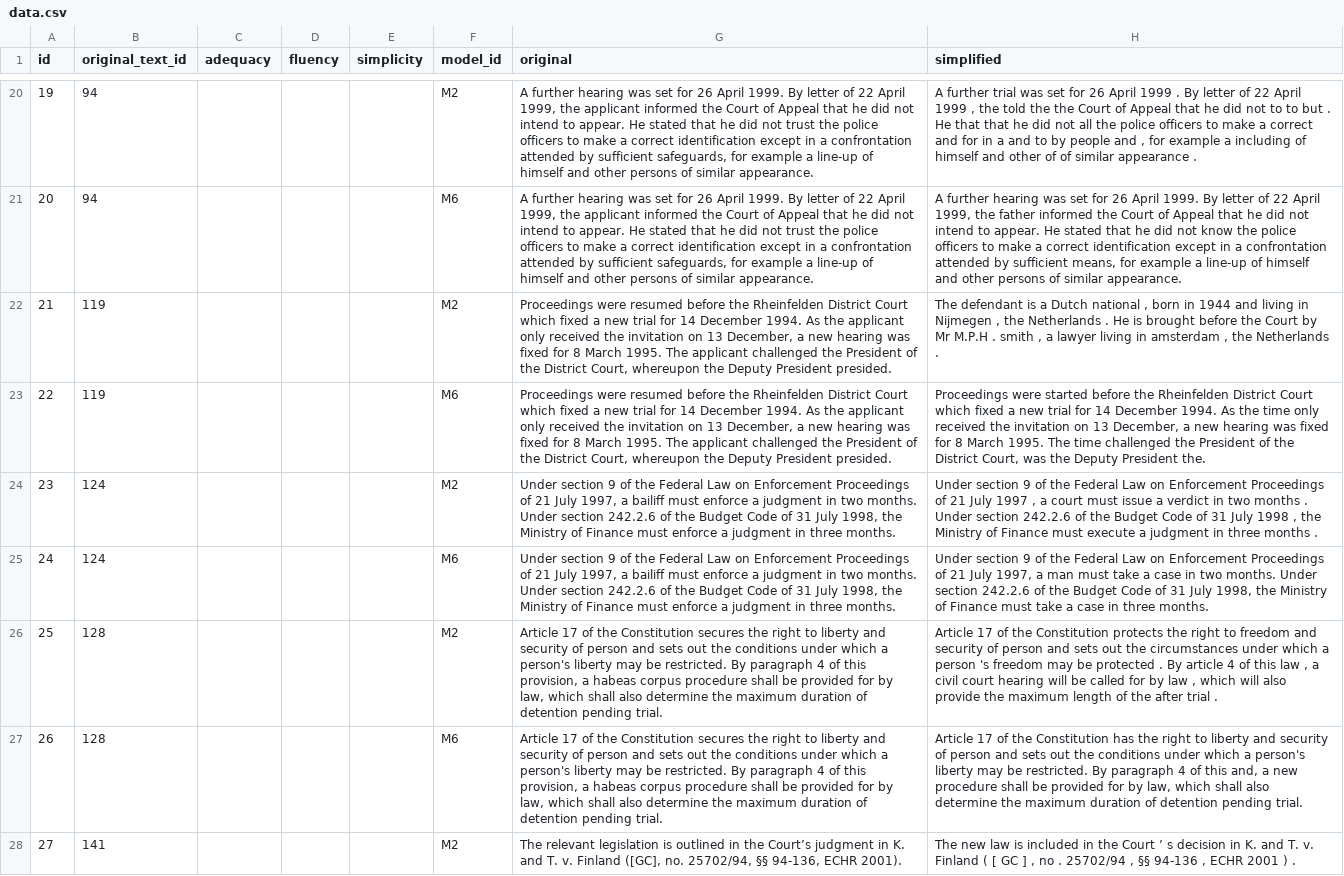
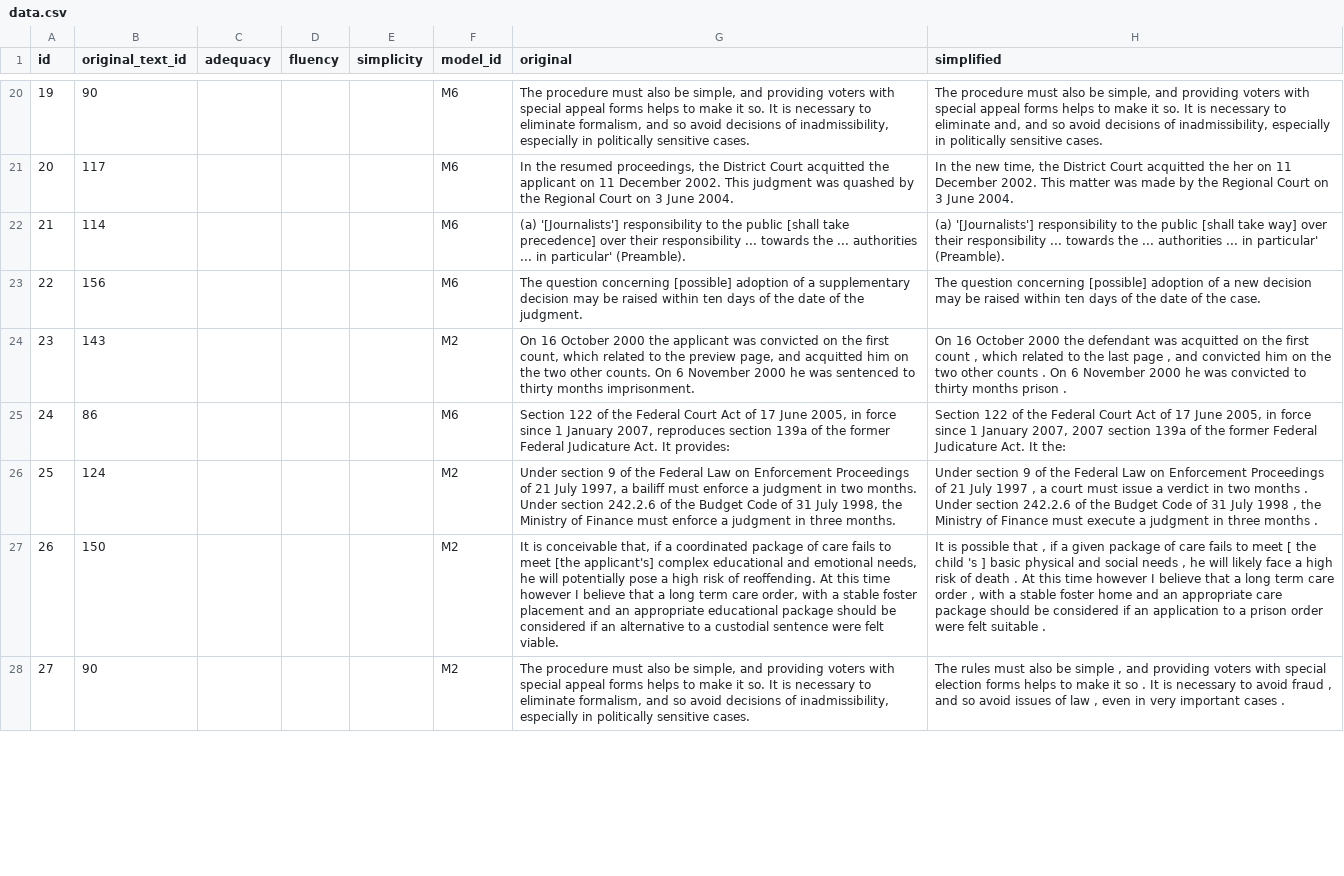
Before and after one commit to EralpK/uslt-human-eval-app, a CSV file: data.csv, drawn as a sheet; only a part is shown, gaps mark what is left out; the diff covers the shown part only; the diff names each change by its address in the sheet, - before the commit and + after, or states it on an @@ line.

```diff
--- a/data.csv
+++ b/data.csv
-B20 (original_text_id): 94
+B20 (original_text_id): 90
-F20 (model_id): M2
+F20 (model_id): M6
-G20 (original): A further hearing was set for 26 April 1999. By letter of 22 April 1999, the applicant informed the Court of Appeal that he did not intend to appear. He stated that he did not trust the police officers to make a correct identification except in a confrontation attended by sufficient safeguards, for example a line-up of himself and other persons of similar appearance.
+G20 (original): The procedure must also be simple, and providing voters with special appeal forms helps to make it so. It is necessary to eliminate formalism, and so avoid decisions of inadmissibility, especially in politically sensitive cases.
-H20 (simplified): A further trial was set for 26 April 1999 . By letter of 22 April 1999 , the told the the Court of Appeal that he did not to to but . He that that he did not all the police officers to make a correct and for in a and to by people and , for example a including of himself and other of of similar appearance .
+H20 (simplified): The procedure must also be simple, and providing voters with special appeal forms helps to make it so. It is necessary to eliminate and, and so avoid decisions of inadmissibility, especially in politically sensitive cases.
-B21 (original_text_id): 94
+B21 (original_text_id): 117
-G21 (original): A further hearing was set for 26 April 1999. By letter of 22 April 1999, the applicant informed the Court of Appeal that he did not intend to appear. He stated that he did not trust the police officers to make a correct identification except in a confrontation attended by sufficient safeguards, for example a line-up of himself and other persons of similar appearance.
+G21 (original): In the resumed proceedings, the District Court acquitted the applicant on 11 December 2002. This judgment was quashed by the Regional Court on 3 June 2004.
-H21 (simplified): A further hearing was set for 26 April 1999. By letter of 22 April 1999, the father informed the Court of Appeal that he did not intend to appear. He stated that he did not know the police officers to make a correct identification except in a confrontation attended by sufficient means, for example a line-up of himself and other persons of similar appearance.
+H21 (simplified): In the new time, the District Court acquitted the her on 11 December 2002. This matter was made by the Regional Court on 3 June 2004.
-B22 (original_text_id): 119
+B22 (original_text_id): 114
-F22 (model_id): M2
+F22 (model_id): M6
-G22 (original): Proceedings were resumed before the Rheinfelden District Court which fixed a new trial for 14 December 1994. As the applicant only received the invitation on 13 December, a new hearing was fixed for 8 March 1995. The applicant challenged the President of the District Court, whereupon the Deputy President presided.
+G22 (original): (a) '[Journalists'] responsibility to the public [shall take precedence] over their responsibility ... towards the ... authorities ... in particular' (Preamble).
-H22 (simplified): The defendant is a Dutch national , born in 1944 and living in Nijmegen , the Netherlands . He is brought before the Court by Mr M.P.H . smith , a lawyer living in amsterdam , the Netherlands .
+H22 (simplified): (a) '[Journalists'] responsibility to the public [shall take way] over their responsibility ... towards the ... authorities ... in particular' (Preamble).
-B23 (original_text_id): 119
+B23 (original_text_id): 156
-G23 (original): Proceedings were resumed before the Rheinfelden District Court which fixed a new trial for 14 December 1994. As the applicant only received the invitation on 13 December, a new hearing was fixed for 8 March 1995. The applicant challenged the President of the District Court, whereupon the Deputy President presided.
+G23 (original): The question concerning [possible] adoption of a supplementary decision may be raised within ten days of the date of the judgment.
-H23 (simplified): Proceedings were started before the Rheinfelden District Court which fixed a new trial for 14 December 1994. As the time only received the invitation on 13 December, a new hearing was fixed for 8 March 1995. The time challenged the President of the District Court, was the Deputy President the.
+H23 (simplified): The question concerning [possible] adoption of a new decision may be raised within ten days of the date of the case.
-B24 (original_text_id): 124
+B24 (original_text_id): 143
-G24 (original): Under section 9 of the Federal Law on Enforcement Proceedings of 21 July 1997, a bailiff must enforce a judgment in two months. Under section 242.2.6 of the Budget Code of 31 July 1998, the Ministry of Finance must enforce a judgment in three months.
+G24 (original): On 16 October 2000 the applicant was convicted on the first count, which related to the preview page, and acquitted him on the two other counts. On 6 November 2000 he was sentenced to thirty months imprisonment.
-H24 (simplified): Under section 9 of the Federal Law on Enforcement Proceedings of 21 July 1997 , a court must issue a verdict in two months . Under section 242.2.6 of the Budget Code of 31 July 1998 , the Ministry of Finance must execute a judgment in three months .
+H24 (simplified): On 16 October 2000 the defendant was acquitted on the first count , which related to the last page , and convicted him on the two other counts . On 6 November 2000 he was convicted to thirty months prison .
-B25 (original_text_id): 124
+B25 (original_text_id): 86
-G25 (original): Under section 9 of the Federal Law on Enforcement Proceedings of 21 July 1997, a bailiff must enforce a judgment in two months. Under section 242.2.6 of the Budget Code of 31 July 1998, the Ministry of Finance must enforce a judgment in three months.
+G25 (original): Section 122 of the Federal Court Act of 17 June 2005, in force since 1 January 2007, reproduces section 139a of the former Federal Judicature Act. It provides:
-H25 (simplified): Under section 9 of the Federal Law on Enforcement Proceedings of 21 July 1997, a man must take a case in two months. Under section 242.2.6 of the Budget Code of 31 July 1998, the Ministry of Finance must take a case in three months.
+H25 (simplified): Section 122 of the Federal Court Act of 17 June 2005, in force since 1 January 2007, 2007 section 139a of the former Federal Judicature Act. It the:
-B26 (original_text_id): 128
+B26 (original_text_id): 124
-G26 (original): Article 17 of the Constitution secures the right to liberty and security of person and sets out the conditions under which a person's liberty may be restricted. By paragraph 4 of this provision, a habeas corpus procedure shall be provided for by law, which shall also determine the maximum duration of detention pending trial.
+G26 (original): Under section 9 of the Federal Law on Enforcement Proceedings of 21 July 1997, a bailiff must enforce a judgment in two months. Under section 242.2.6 of the Budget Code of 31 July 1998, the Ministry of Finance must enforce a judgment in three months.
-H26 (simplified): Article 17 of the Constitution protects the right to freedom and security of person and sets out the circumstances under which a person 's freedom may be protected . By article 4 of this law , a civil court hearing will be called for by law , which will also provide the maximum length of the after trial .
+H26 (simplified): Under section 9 of the Federal Law on Enforcement Proceedings of 21 July 1997 , a court must issue a verdict in two months . Under section 242.2.6 of the Budget Code of 31 July 1998 , the Ministry of Finance must execute a judgment in three months .
-B27 (original_text_id): 128
+B27 (original_text_id): 150
-F27 (model_id): M6
+F27 (model_id): M2
-G27 (original): Article 17 of the Constitution secures the right to liberty and security of person and sets out the conditions under which a person's liberty may be restricted. By paragraph 4 of this provision, a habeas corpus procedure shall be provided for by law, which shall also determine the maximum duration of detention pending trial.
+G27 (original): It is conceivable that, if a coordinated package of care fails to meet [the applicant's] complex educational and emotional needs, he will potentially pose a high risk of reoffending. At this time however I believe that a long term care order, with a stable foster placement and an appropriate educational package should be considered if an alternative to a custodial sentence were felt viable.
-H27 (simplified): Article 17 of the Constitution has the right to liberty and security of person and sets out the conditions under which a person's liberty may be restricted. By paragraph 4 of this and, a new procedure shall be provided for by law, which shall also determine the maximum duration of detention pending trial.
+H27 (simplified): It is possible that , if a given package of care fails to meet [ the child 's ] basic physical and social needs , he will likely face a high risk of death . At this time however I believe that a long term care order , with a stable foster home and an appropriate care package should be considered if an application to a prison order were felt suitable .
-B28 (original_text_id): 141
+B28 (original_text_id): 90
-G28 (original): The relevant legislation is outlined in the Court’s judgment in K. and T. v. Finland ([GC], no. 25702/94, §§ 94-136, ECHR 2001).
+G28 (original): The procedure must also be simple, and providing voters with special appeal forms helps to make it so. It is necessary to eliminate formalism, and so avoid decisions of inadmissibility, especially in politically sensitive cases.
-H28 (simplified): The new law is included in the Court ’ s decision in K. and T. v. Finland ( [ GC ] , no . 25702/94 , §§ 94-136 , ECHR 2001 ) .
+H28 (simplified): The rules must also be simple , and providing voters with special election forms helps to make it so . It is necessary to avoid fraud , and so avoid issues of law , even in very important cases .
```
Also changed, not shown: 146 edited cells elsewhere in this file, 2 other files.
